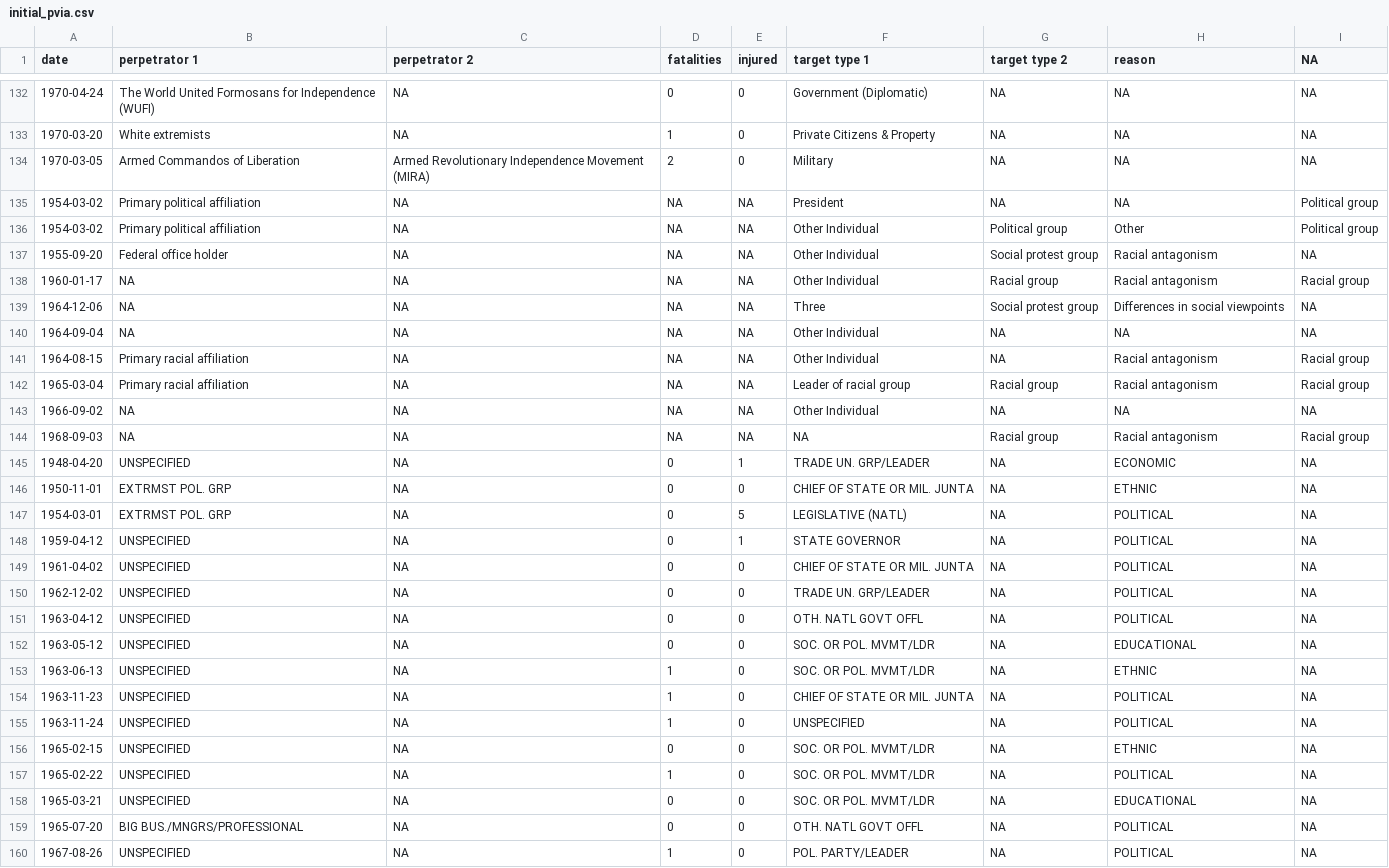
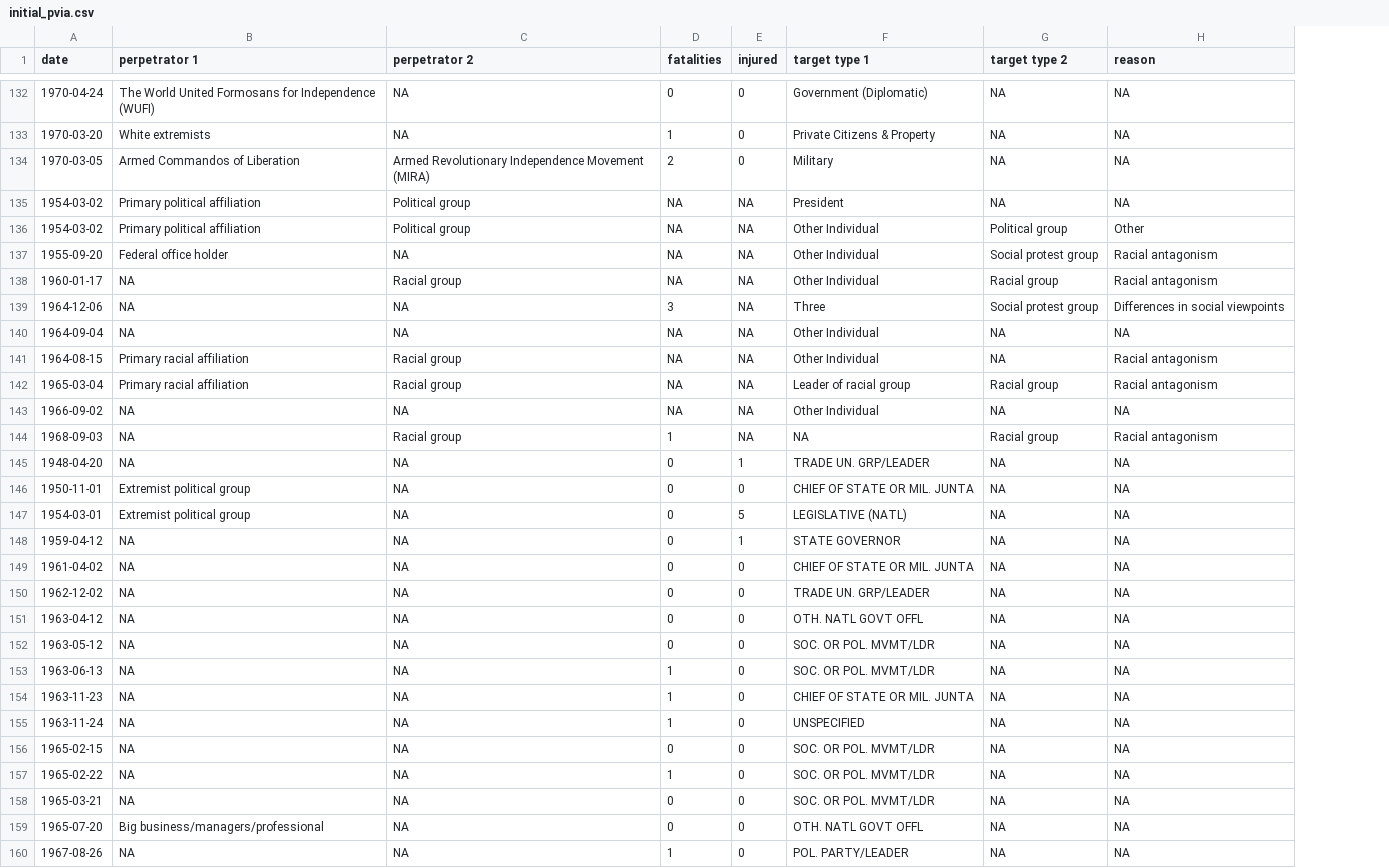
Before and after one commit to AmandaRMcDermott/Political-Violence-in-America-PVRL, a CSV file: Data files/initial_pvia.csv, drawn as a sheet; only a part is shown, gaps mark what is left out; the diff names each change by its address in the sheet, - before the commit and + after, or states it on an @@ line.

Commit message:
Fixing initial_pvia

```diff
--- a/Data files/initial_pvia.csv
+++ b/Data files/initial_pvia.csv
-column I (NA), rows 132-160: NA | NA | NA | Political group | Political group | NA | Racial group | NA | NA | Racial group | Racial group | NA | Racial group | NA | NA | NA | NA | NA | NA | NA | NA | NA | NA | NA | NA | NA | NA | NA | NA
-C135:C136 (perpetrator 2): NA
+C135:C136 (perpetrator 2): Political group
-C138 (perpetrator 2): NA
+C138 (perpetrator 2): Racial group
-D139 (fatalities): NA
+D139 (fatalities): 3
-C141:C142 (perpetrator 2): NA
+C141:C142 (perpetrator 2): Racial group
-C144 (perpetrator 2): NA
+C144 (perpetrator 2): Racial group
-D144 (fatalities): NA
+D144 (fatalities): 1
-B145 (perpetrator 1): UNSPECIFIED
+B145 (perpetrator 1): NA
-H145 (reason): ECONOMIC
+H145 (reason): NA
-B146:B147 (perpetrator 1): EXTRMST POL. GRP
+B146:B147 (perpetrator 1): Extremist political group
-H146 (reason): ETHNIC
+H146 (reason): NA
-H147:H151 (reason): POLITICAL
+H147:H151 (reason): NA
-B148:B158 (perpetrator 1): UNSPECIFIED
+B148:B158 (perpetrator 1): NA
-H152 (reason): EDUCATIONAL
+H152 (reason): NA
-H153 (reason): ETHNIC
+H153 (reason): NA
-H154:H155 (reason): POLITICAL
+H154:H155 (reason): NA
-H156 (reason): ETHNIC
+H156 (reason): NA
-H157 (reason): POLITICAL
+H157 (reason): NA
-H158 (reason): EDUCATIONAL
+H158 (reason): NA
-B159 (perpetrator 1): BIG BUS./MNGRS/PROFESSIONAL
+B159 (perpetrator 1): Big business/managers/professional
-H159:H160 (reason): POLITICAL
+H159:H160 (reason): NA
-B160 (perpetrator 1): UNSPECIFIED
+B160 (perpetrator 1): NA
```
Also changed, not shown: 1 other file.
